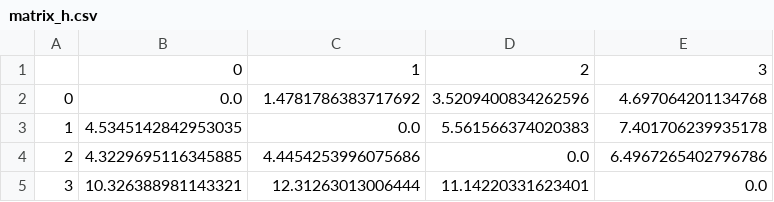
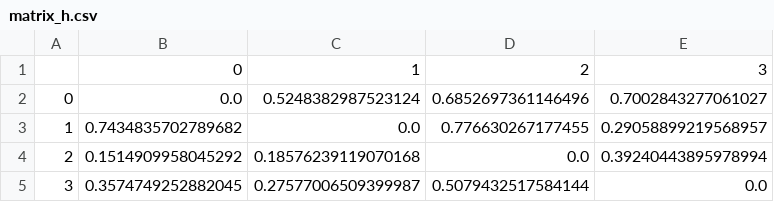
Before and after one commit to magnomont12/Paper, a CSV file: matrix_h.csv, drawn as a sheet.

```diff
--- a/matrix_h.csv
+++ b/matrix_h.csv
@@ -1,5 +1,5 @@
 ,0,1,2,3
-0,0.0,1.4781786383717692,3.5209400834262596,4.697064201134768
-1,4.5345142842953035,0.0,5.561566374020383,7.401706239935178
-2,4.3229695116345885,4.4454253996075686,0.0,6.4967265402796786
-3,10.326388981143321,12.31263013006444,11.14220331623401,0.0
+0,0.0,0.5248382987523124,0.6852697361146496,0.7002843277061027
+1,0.7434835702789682,0.0,0.776630267177455,0.29058899219568957
+2,0.1514909958045292,0.18576239119070168,0.0,0.39240443895978994
+3,0.3574749252882045,0.27577006509399987,0.5079432517584144,0.0
```
Also changed, not shown: matrix_v.csv, 1 other file.
